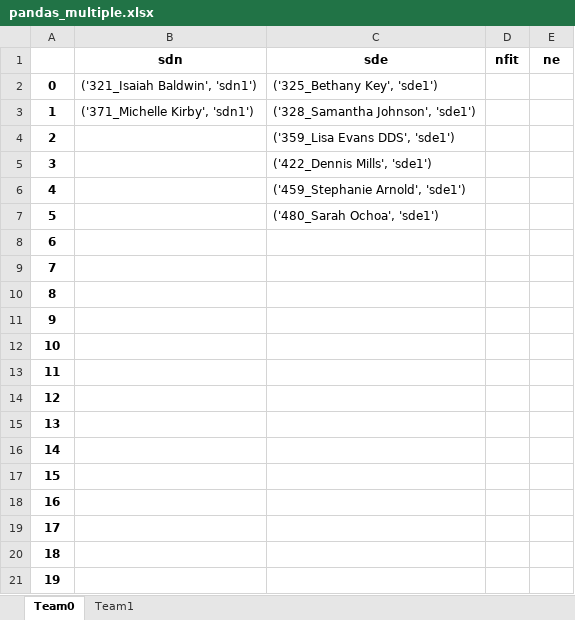
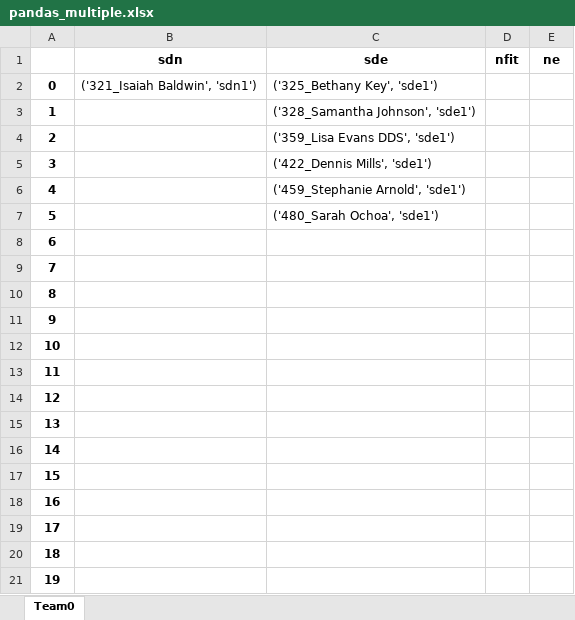
Before and after one commit to SowmyaaRamesh/HR-Allocation-Application, an Excel workbook: Web Application - Front End/public/assets/pandas_multiple.xlsx, sheet Team0, drawn as a sheet; values as stored, in another font and other column widths than the file's, no borders; the diff names each change by its address in the sheet, - before the commit and + after, or states it on an @@ line.

```diff
--- a/Web Application - Front End/public/assets/pandas_multiple.xlsx (sheet Team0)
+++ b/Web Application - Front End/public/assets/pandas_multiple.xlsx (sheet Team0)
-sheet tab: Team1
-B3 (sdn): ('371_Michelle Kirby', 'sdn1')
+B3 (sdn): (empty)
```
Also changed, not shown: 1 other file.
